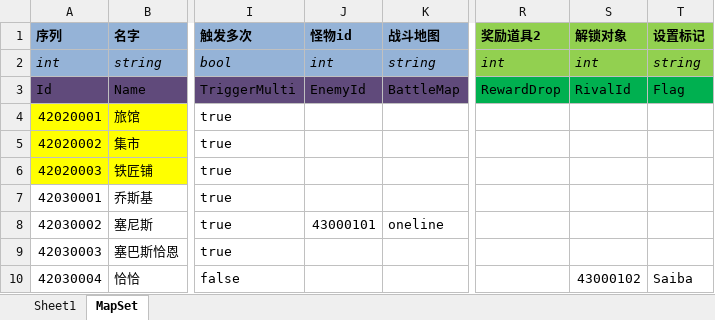
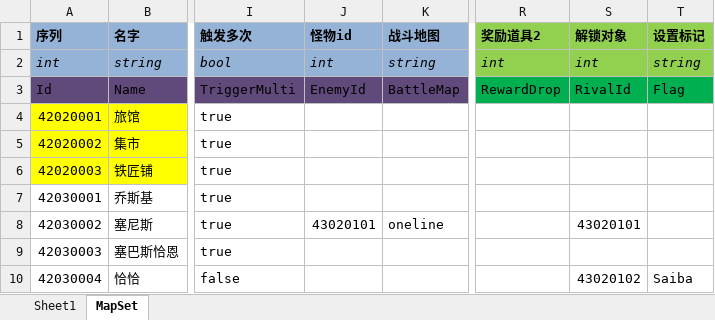
Before and after one commit to realeternia/TOMClassic, an Excel workbook: ConfigData/Xlsx/SceneQuest.xlsx, sheet MapSet, drawn as a sheet; only a part is shown, gaps mark what is left out; values as stored, in another font and other column widths than the file's, no borders; table styles not drawn; the diff names each change by its address in the sheet, - before the commit and + after, or states it on an @@ line.

```diff
--- a/ConfigData/Xlsx/SceneQuest.xlsx (sheet MapSet)
+++ b/ConfigData/Xlsx/SceneQuest.xlsx (sheet MapSet)
-J8 (怪物id): 43000101
+J8 (怪物id): 43020101
-S8 (解锁对象): (empty)
+S8 (解锁对象): 43020101
-S10 (解锁对象): 43000102
+S10 (解锁对象): 43020102
```
Also changed, not shown: ConfigData/Xlsx/Error.xlsx, ConfigData/Xlsx/Scene.xlsx, 5 other files.
